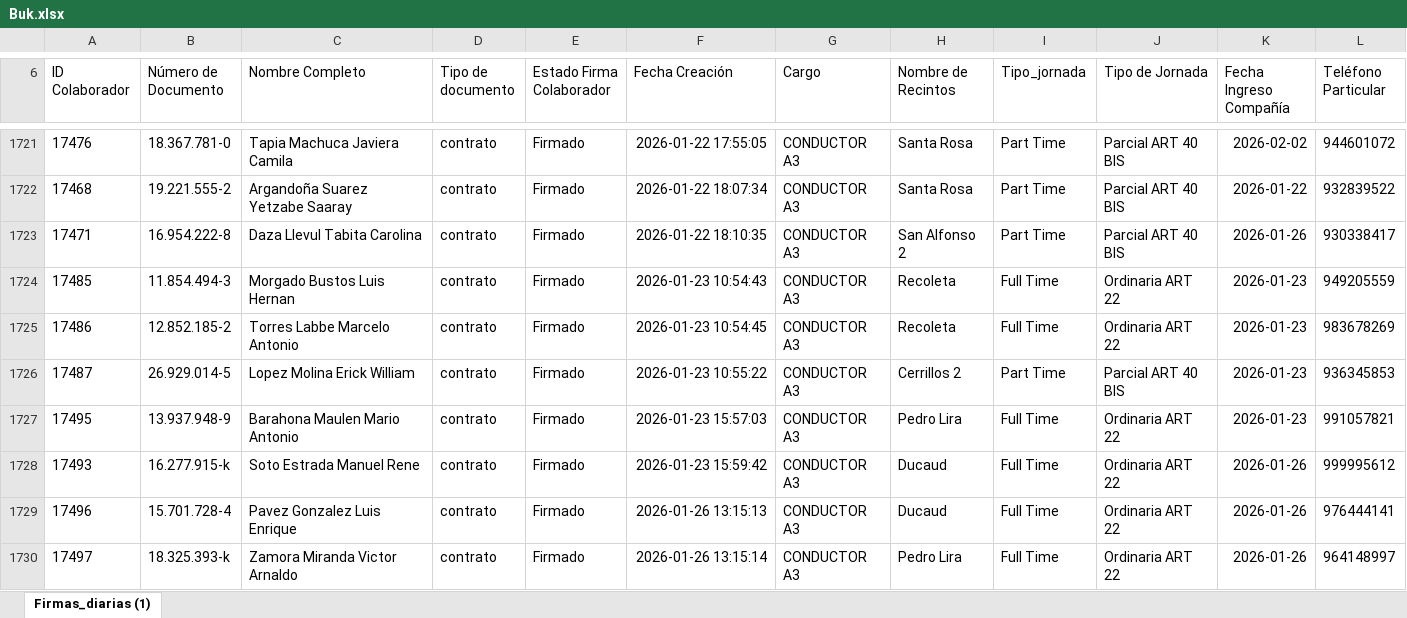
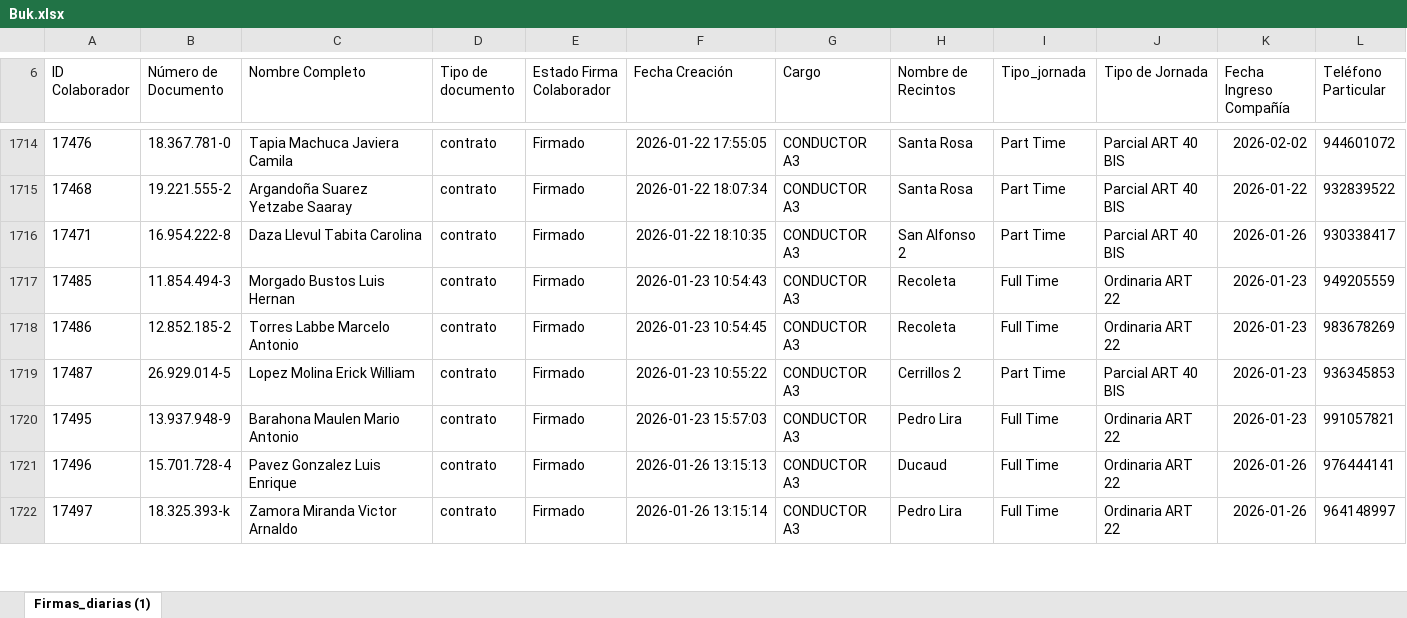
Before and after one commit to JIGNACIOVV/reporte-dotacion, an Excel workbook: Buk.xlsx, sheet Firmas_diarias (1), drawn as a sheet; only a part is shown, gaps mark what is left out; values as stored, in another font and other column widths than the file's, no borders; removed rows and columns are numbered as before the commit, all else as after; rows hold the shown columns only; the diff covers the shown part only; the diff names each change by its address in the sheet, - before the commit and + after, or states it on an @@ line.

Commit message:
Add files via upload

```diff
--- a/Buk.xlsx (sheet Firmas_diarias (1))
+++ b/Buk.xlsx (sheet Firmas_diarias (1))
-row 1728: 17493 | 16.277.915-k | Soto Estrada Manuel Rene | contrato | Firmado | 2026-01-23 15:59:42 | CONDUCTOR A3 | Ducaud | Full Time | Ordinaria ART 22 | 2026-01-26 | 999995612
```
Also changed, not shown: 21 added rows, 13 removed rows and 55 edited cells elsewhere in this sheet.
